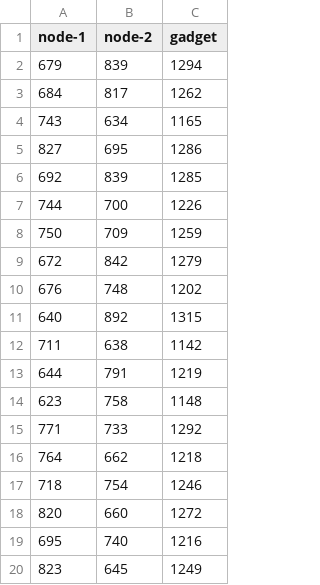
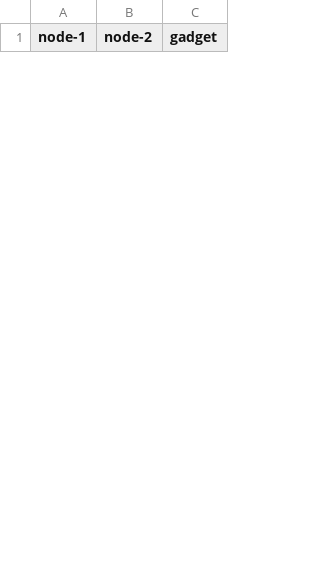
Before and after one commit to gridgentoo/inspektor-gadget, a CSV file: test-scaling/exec-2-nodes.csv, drawn as a sheet; only a part is shown; removed rows and columns are numbered as before the commit, all else as after; the diff covers the shown part only; the diff names each change by its address in the sheet, - before the commit and + after, or states it on an @@ line.

```diff
--- a/test-scaling/exec-2-nodes.csv
+++ b/test-scaling/exec-2-nodes.csv
-row 2: 679 | 839 | 1294
-row 3: 684 | 817 | 1262
-row 4: 743 | 634 | 1165
-row 5: 827 | 695 | 1286
-row 6: 692 | 839 | 1285
-row 7: 744 | 700 | 1226
-row 8: 750 | 709 | 1259
-row 9: 672 | 842 | 1279
-row 10: 676 | 748 | 1202
-row 11: 640 | 892 | 1315
-row 12: 711 | 638 | 1142
-row 13: 644 | 791 | 1219
-row 14: 623 | 758 | 1148
-row 15: 771 | 733 | 1292
-row 16: 764 | 662 | 1218
-row 17: 718 | 754 | 1246
-row 18: 820 | 660 | 1272
-row 19: 695 | 740 | 1216
-row 20: 823 | 645 | 1249
```
Also changed, not shown: 30 added rows and 11 removed rows elsewhere in this file, test-scaling/exec-11-nodes.csv, test-scaling/exec-17-nodes.csv, 2 other files.
